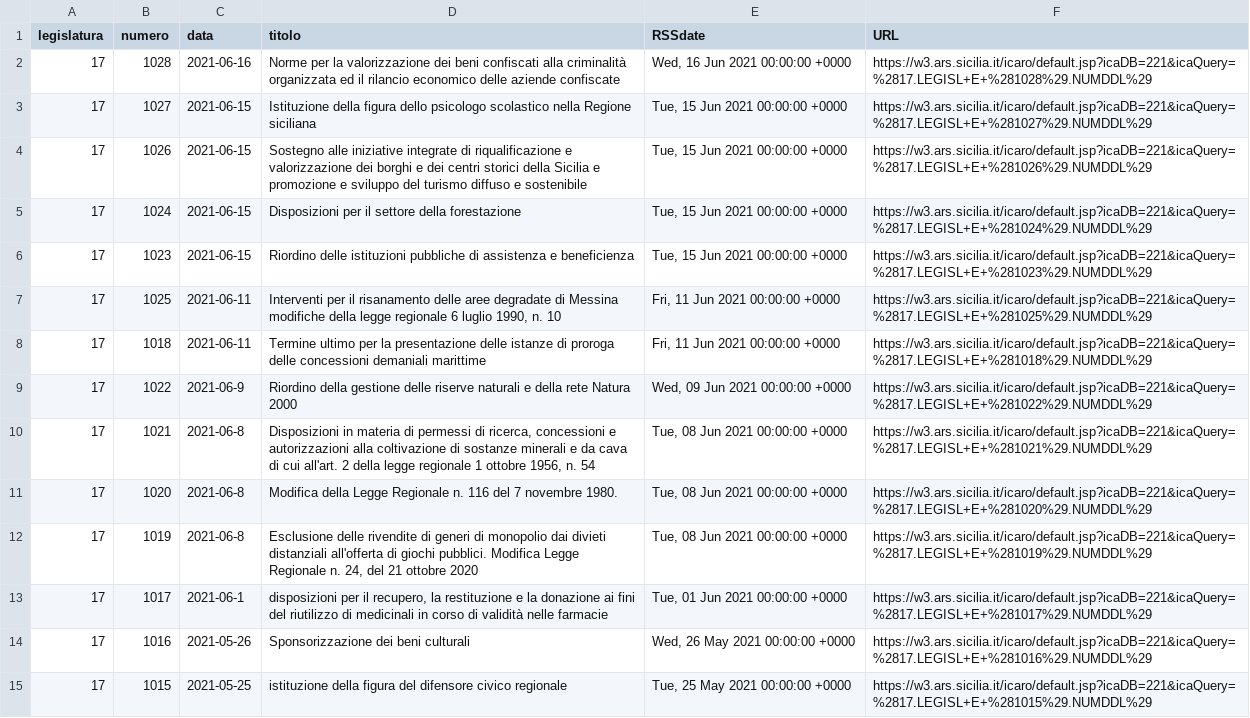
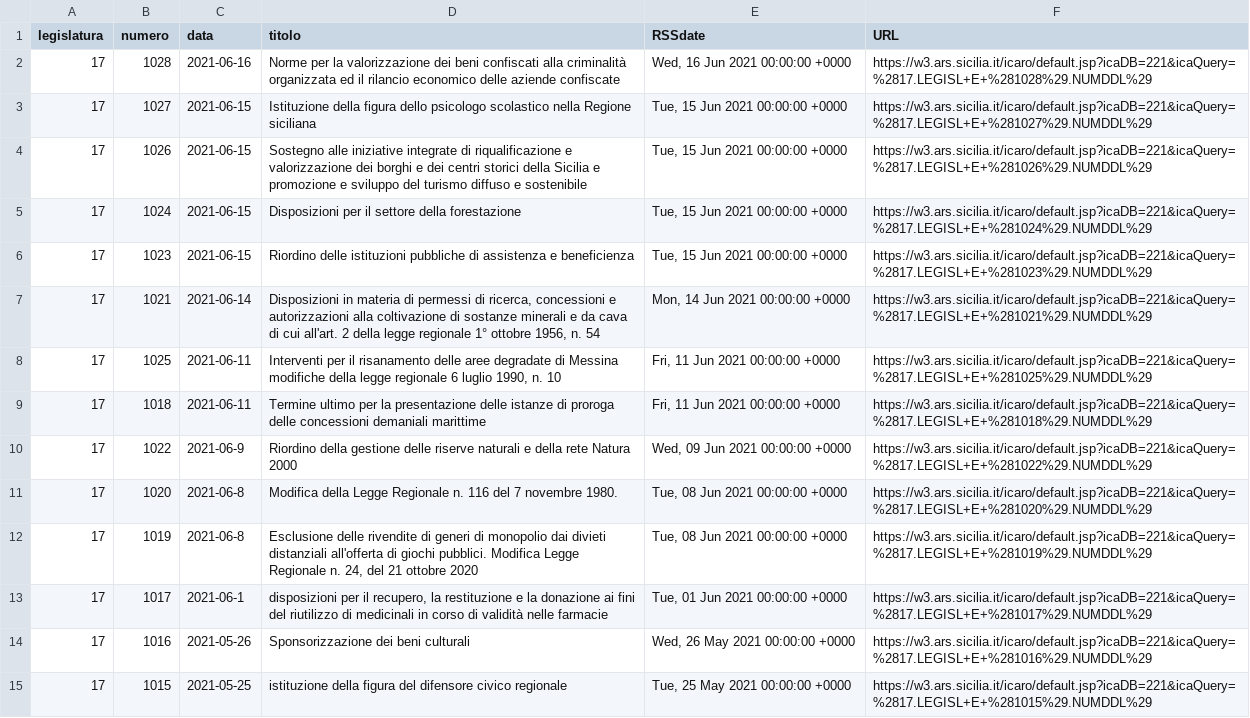
Before and after one commit to opendatasicilia/RSSdisegniLeggeAssembleaRegionaleSiciliana, a CSV file: docs/disegniLegge_latest.csv, drawn as a sheet; only a part is shown.

```diff
--- a/docs/disegniLegge_latest.csv
+++ b/docs/disegniLegge_latest.csv
@@ -6,2 +6,3 @@ legislatura,numero,data,titolo,RSSdate,URL
 17,1023,2021-06-15,Riordino delle istituzioni pubbliche di assistenza e beneficienza,"Tue, 15 Jun 2021 00:00:00 +0000",https://w3.ars.sicilia.it/icaro/default.jsp?icaDB=221&icaQuery=%2817.LEGISL+E+%281023%29.NUMDDL%29
+17,1021,2021-06-14,"Disposizioni in materia di permessi di ricerca, concessioni e autorizzazioni alla coltivazione di sostanze minerali e da cava di cui all'art. 2 della legge regionale 1° ottobre 1956, n. 54","Mon, 14 Jun 2021 00:00:00 +0000",https://w3.ars.sicilia.it/icaro/default.jsp?icaDB=221&icaQuery=%2817.LEGISL+E+%281021%29.NUMDDL%29
 17,1025,2021-06-11,"Interventi per il risanamento delle aree degradate di Messina modifiche della legge regionale 6 luglio 1990, n. 10","Fri, 11 Jun 2021 00:00:00 +0000",https://w3.ars.sicilia.it/icaro/default.jsp?icaDB=221&icaQuery=%2817.LEGISL+E+%281025%29.NUMDDL%29
@@ -9,3 +10,2 @@ legislatura,numero,data,titolo,RSSdate,URL
 17,1022,2021-06-9,Riordino della gestione delle riserve naturali e della rete Natura 2000,"Wed, 09 Jun 2021 00:00:00 +0000",https://w3.ars.sicilia.it/icaro/default.jsp?icaDB=221&icaQuery=%2817.LEGISL+E+%281022%29.NUMDDL%29
-17,1021,2021-06-8,"Disposizioni in materia di permessi di ricerca, concessioni e autorizzazioni alla coltivazione di sostanze minerali e da cava di cui all'art. 2 della legge regionale 1 ottobre 1956, n. 54","Tue, 08 Jun 2021 00:00:00 +0000",https://w3.ars.sicilia.it/icaro/default.jsp?icaDB=221&icaQuery=%2817.LEGISL+E+%281021%29.NUMDDL%29
 17,1020,2021-06-8,Modifica della Legge Regionale n. 116 del 7 novembre 1980.,"Tue, 08 Jun 2021 00:00:00 +0000",https://w3.ars.sicilia.it/icaro/default.jsp?icaDB=221&icaQuery=%2817.LEGISL+E+%281020%29.NUMDDL%29
```
Also changed, not shown: docs/disegniLegge_storico.csv, 1 other file.
